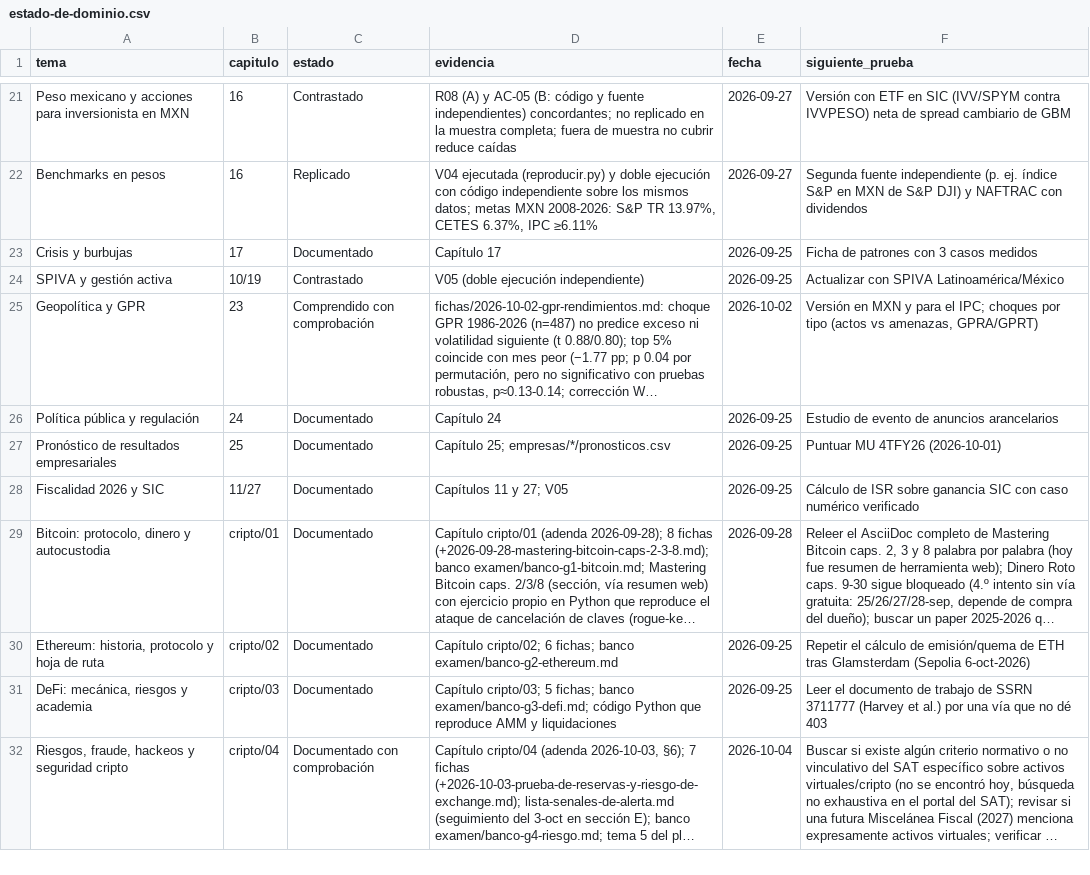
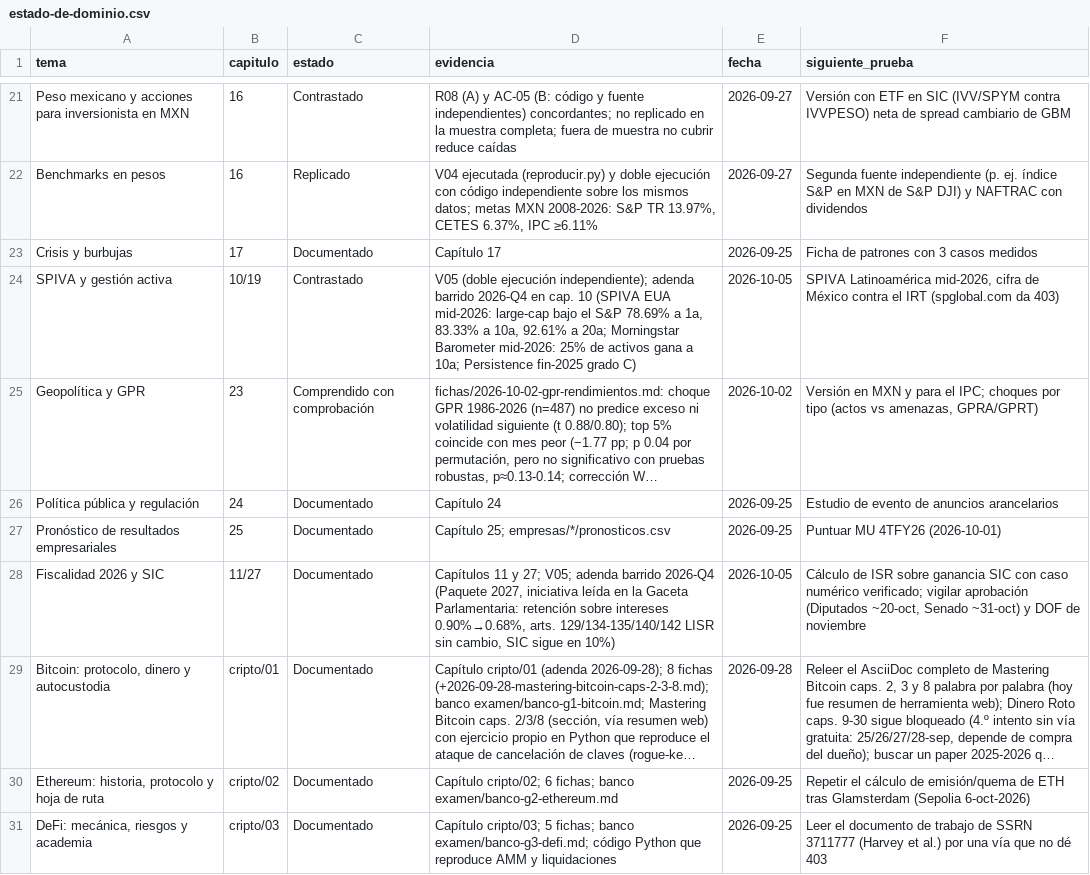
Before and after one commit to izurieta77/New1, a CSV file: conocimiento/estado-de-dominio.csv, drawn as a sheet; only a part is shown, gaps mark what is left out; the shorter side is filled out with more unchanged rows; long unchanged cells end in …; the diff names each change by its address in the sheet, - before the commit and + after, or states it on an @@ line.

```diff
--- a/conocimiento/estado-de-dominio.csv
+++ b/conocimiento/estado-de-dominio.csv
-D24 (evidencia): …(doble ejecución independiente)
+D24 (evidencia): …(doble ejecución independiente); adenda barrido 2026-Q4 en cap. 10 (SPIVA EUA mid-2026: large-cap bajo el S&P 78.69% a 1a, 83.33% a 10a, 92.61% a 20a; Morningstar Barometer mid-2026: 25% de activos gana a 10a; Persistence fin-2025 grado C)
-E24 (fecha): 2026-09-25
+E24 (fecha): 2026-10-05
-F24 (siguiente_prueba): Actualizar con SPIVA Latinoamérica/México
+F24 (siguiente_prueba): SPIVA Latinoamérica mid-2026, cifra de México contra el IRT (spglobal.com da 403)
-D28 (evidencia): …y 27; V05
+D28 (evidencia): …y 27; V05; adenda barrido 2026-Q4 (Paquete 2027, iniciativa leída en la Gaceta Parlamentaria: retención sobre intereses 0.90%→0.68%, arts. 129/134-135/140/142 LISR sin cambio, SIC sigue en 10%)
-E28 (fecha): 2026-09-25
+E28 (fecha): 2026-10-05
-F28 (siguiente_prueba): …caso numérico verificado
+F28 (siguiente_prueba): …caso numérico verificado; vigilar aprobación (Diputados ~20-oct, Senado ~31-oct) y DOF de noviembre
```
Also changed, not shown: 11 other files.
